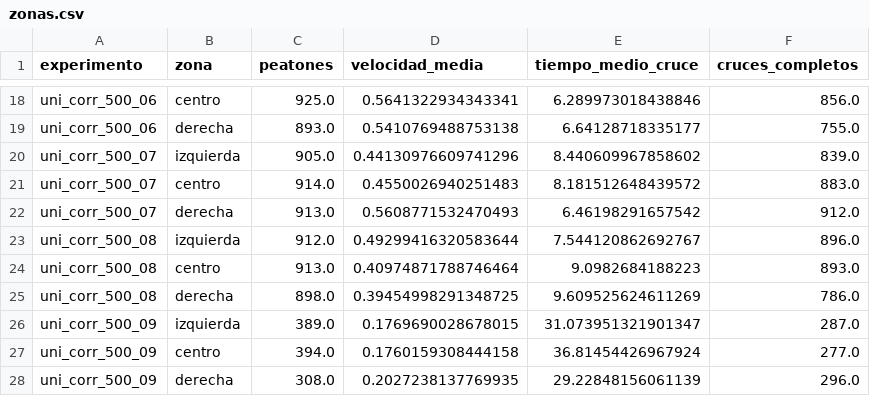
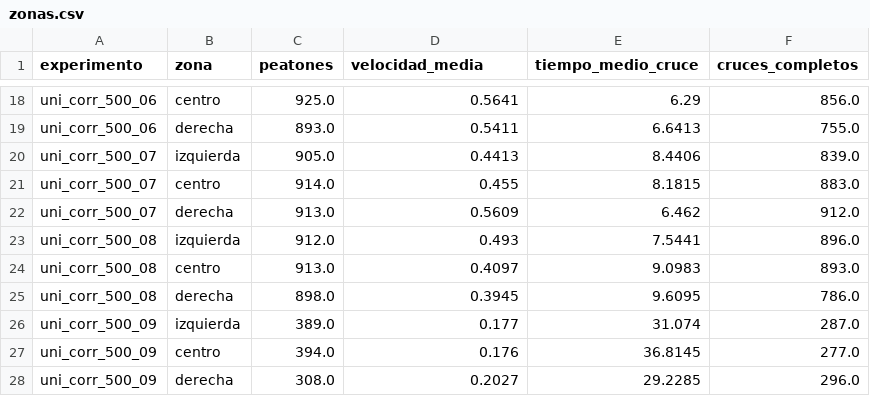
Before and after one commit to Lncata/LaboratorioTrayectorias, a CSV file: results/zonas.csv, drawn as a sheet; only a part is shown, gaps mark what is left out; the diff covers the shown part only; the diff names each change by its address in the sheet, - before the commit and + after, or states it on an @@ line.

```diff
--- a/results/zonas.csv
+++ b/results/zonas.csv
-D18 (velocidad_media): 0.5641322934343341
+D18 (velocidad_media): 0.5641
-E18 (tiempo_medio_cruce): 6.289973018438846
+E18 (tiempo_medio_cruce): 6.29
-D19 (velocidad_media): 0.5410769488753138
+D19 (velocidad_media): 0.5411
-E19 (tiempo_medio_cruce): 6.64128718335177
+E19 (tiempo_medio_cruce): 6.6413
-D20 (velocidad_media): 0.44130976609741296
+D20 (velocidad_media): 0.4413
-E20 (tiempo_medio_cruce): 8.440609967858602
+E20 (tiempo_medio_cruce): 8.4406
-D21 (velocidad_media): 0.4550026940251483
+D21 (velocidad_media): 0.455
-E21 (tiempo_medio_cruce): 8.181512648439572
+E21 (tiempo_medio_cruce): 8.1815
-D22 (velocidad_media): 0.5608771532470493
+D22 (velocidad_media): 0.5609
-E22 (tiempo_medio_cruce): 6.46198291657542
+E22 (tiempo_medio_cruce): 6.462
-D23 (velocidad_media): 0.49299416320583644
+D23 (velocidad_media): 0.493
-E23 (tiempo_medio_cruce): 7.544120862692767
+E23 (tiempo_medio_cruce): 7.5441
-D24 (velocidad_media): 0.40974871788746464
+D24 (velocidad_media): 0.4097
-E24 (tiempo_medio_cruce): 9.0982684188223
+E24 (tiempo_medio_cruce): 9.0983
-D25 (velocidad_media): 0.39454998291348725
+D25 (velocidad_media): 0.3945
-E25 (tiempo_medio_cruce): 9.609525624611269
+E25 (tiempo_medio_cruce): 9.6095
-D26 (velocidad_media): 0.1769690028678015
+D26 (velocidad_media): 0.177
-E26 (tiempo_medio_cruce): 31.073951321901347
+E26 (tiempo_medio_cruce): 31.074
-D27 (velocidad_media): 0.1760159308444158
+D27 (velocidad_media): 0.176
-E27 (tiempo_medio_cruce): 36.81454426967924
+E27 (tiempo_medio_cruce): 36.8145
-D28 (velocidad_media): 0.2027238137769935
+D28 (velocidad_media): 0.2027
-E28 (tiempo_medio_cruce): 29.22848156061139
+E28 (tiempo_medio_cruce): 29.2285
```
Also changed, not shown: 31 edited cells elsewhere in this file, results/experimentos.csv, 13 other files.
